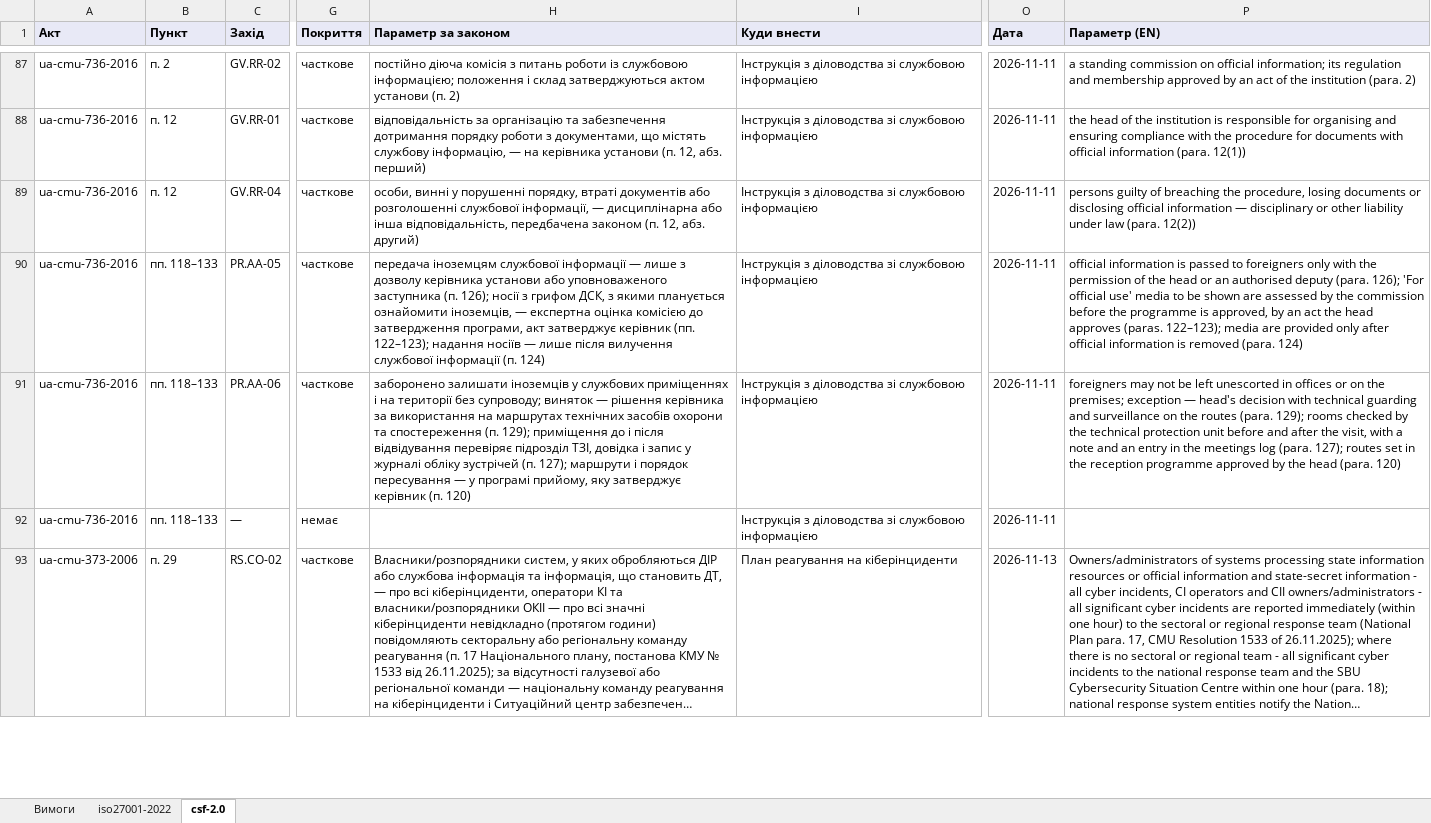
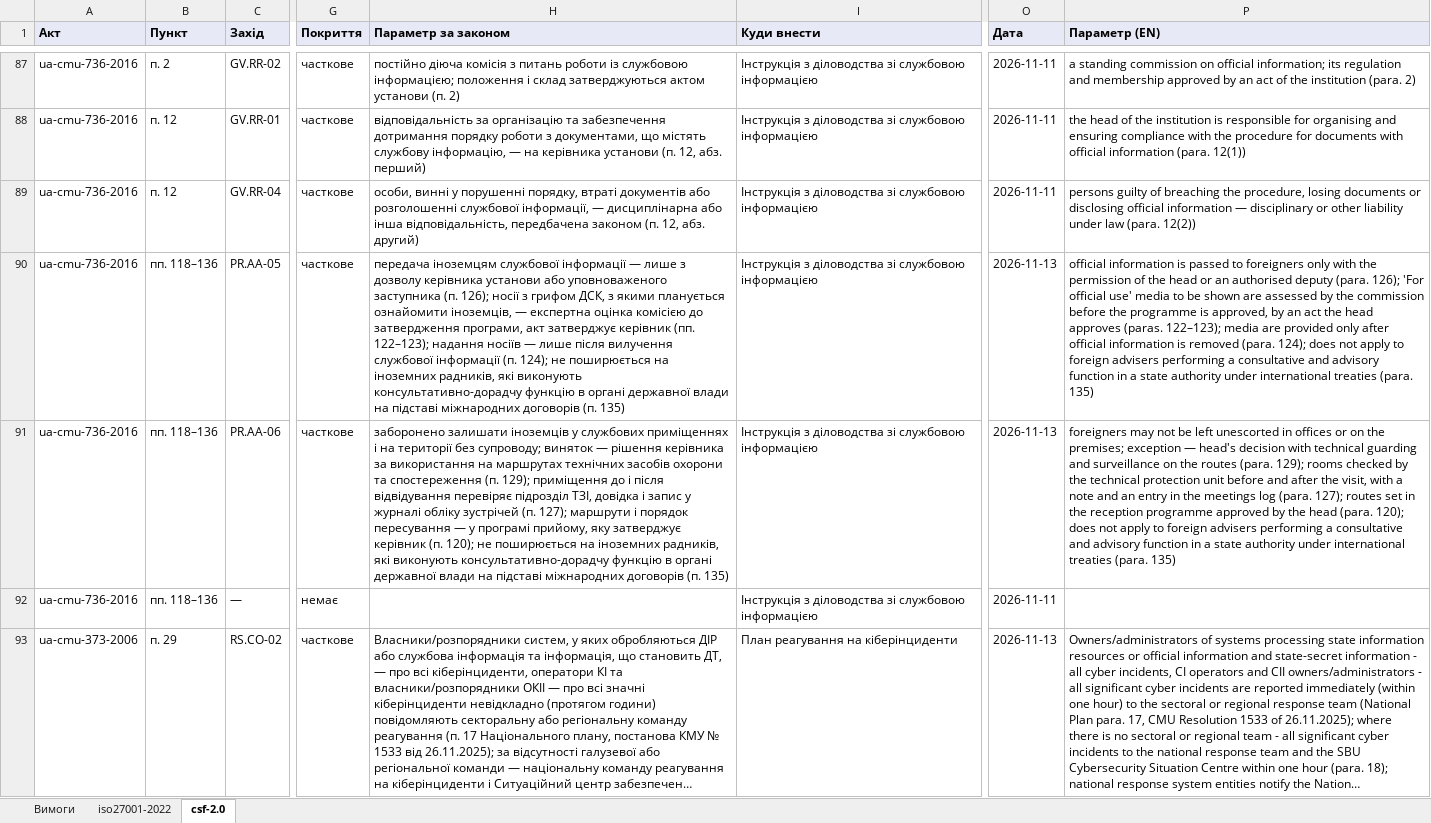
Before and after one commit to Ivan-Gokin/grc-foundation-ua, an Excel workbook: mappings/cmu-373-736.xlsx, sheet csf-2.0, drawn as a sheet; only a part is shown, gaps mark what is left out; long unchanged cells end in …; values as stored, in another font and other column widths than the file's, no borders; the diff covers the shown part only; the diff names each change by its address in the sheet, - before the commit and + after, or states it on an @@ line.

```diff
--- a/mappings/cmu-373-736.xlsx (sheet csf-2.0)
+++ b/mappings/cmu-373-736.xlsx (sheet csf-2.0)
-B90:B92 (Пункт): пп. 118–133
+B90:B92 (Пункт): пп. 118–136
-H90 (Параметр за законом): …інформації (п. 124)
+H90 (Параметр за законом): …інформації (п. 124); не поширюється на іноземних радників, які виконують консультативно-дорадчу функцію в органі державної влади на підставі міжнародних договорів (п. 135)
-O90:O91 (Дата): 2026-11-11
+O90:O91 (Дата): 2026-11-13
-P90 (Параметр (EN)): …removed (para. 124)
+P90 (Параметр (EN)): …removed (para. 124); does not apply to foreign advisers performing a consultative and advisory function in a state authority under international treaties (para. 135)
-H91 (Параметр за законом): …керівник (п. 120)
+H91 (Параметр за законом): …керівник (п. 120); не поширюється на іноземних радників, які виконують консультативно-дорадчу функцію в органі державної влади на підставі міжнародних договорів (п. 135)
-P91 (Параметр (EN)): …head (para. 120)
+P91 (Параметр (EN)): …head (para. 120); does not apply to foreign advisers performing a consultative and advisory function in a state authority under international treaties (para. 135)
```
Also changed, not shown: 4 added rows and 31 edited cells elsewhere in this sheet, sheet iso27001-2022, sheet Вимоги, mappings/law-80-94-vr.xlsx, mappings/nbu.xlsx, 1 other file.
